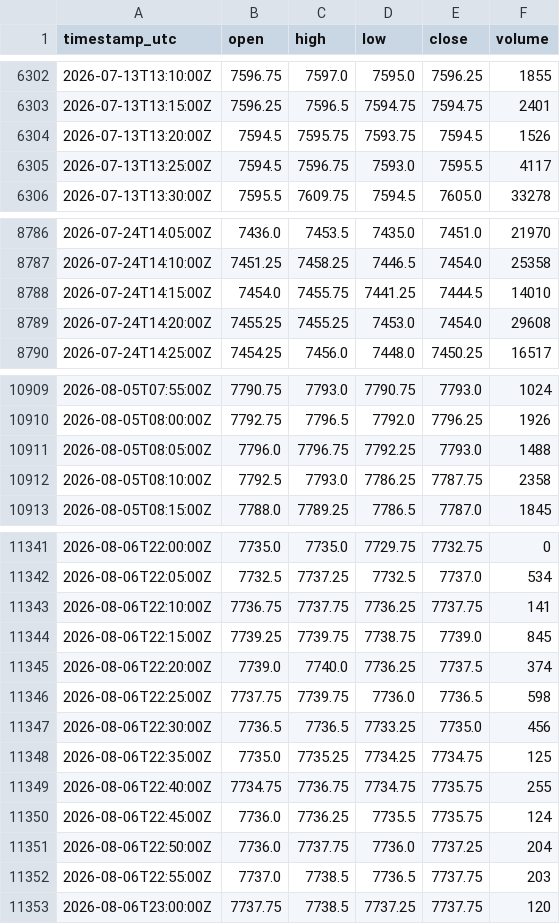
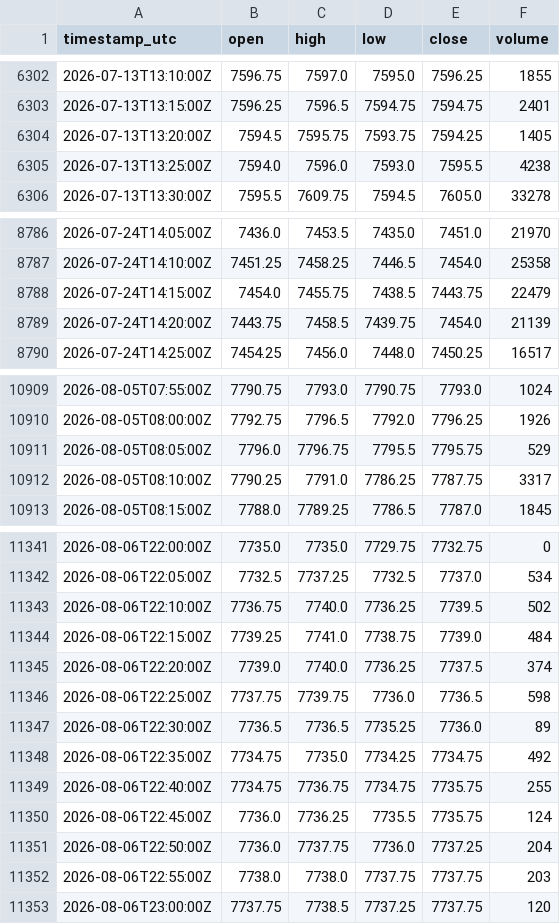
Before and after one commit to cjosh4toyotas-stack/silver-bullet-backtest, a CSV file: data/markets/ES.csv, drawn as a sheet; only a part is shown, gaps mark what is left out; the diff covers the shown part only.

```diff
--- a/data/markets/ES.csv
+++ b/data/markets/ES.csv
@@ -6303,4 +6303,4 @@ timestamp_utc,open,high,low,close,volume
 2026-07-13T13:15:00Z,7596.25,7596.5,7594.75,7594.75,2401
-2026-07-13T13:20:00Z,7594.5,7595.75,7593.75,7594.5,1526
-2026-07-13T13:25:00Z,7594.5,7596.75,7593.0,7595.5,4117
+2026-07-13T13:20:00Z,7594.5,7595.75,7593.75,7594.25,1405
+2026-07-13T13:25:00Z,7594.0,7596.0,7593.0,7595.5,4238
 2026-07-13T13:30:00Z,7595.5,7609.75,7594.5,7605.0,33278
@@ -8787,4 +8787,4 @@ timestamp_utc,open,high,low,close,volume
 2026-07-24T14:10:00Z,7451.25,7458.25,7446.5,7454.0,25358
-2026-07-24T14:15:00Z,7454.0,7455.75,7441.25,7444.5,14010
-2026-07-24T14:20:00Z,7455.25,7455.25,7453.0,7454.0,29608
+2026-07-24T14:15:00Z,7454.0,7455.75,7438.5,7443.75,22479
+2026-07-24T14:20:00Z,7443.75,7458.5,7439.75,7454.0,21139
 2026-07-24T14:25:00Z,7454.25,7456.0,7448.0,7450.25,16517
@@ -10910,4 +10910,4 @@ timestamp_utc,open,high,low,close,volume
 2026-08-05T08:00:00Z,7792.75,7796.5,7792.0,7796.25,1926
-2026-08-05T08:05:00Z,7796.0,7796.75,7792.25,7793.0,1488
-2026-08-05T08:10:00Z,7792.5,7793.0,7786.25,7787.75,2358
+2026-08-05T08:05:00Z,7796.0,7796.75,7795.5,7795.75,529
+2026-08-05T08:10:00Z,7790.25,7791.0,7786.25,7787.75,3317
 2026-08-05T08:15:00Z,7788.0,7789.25,7786.5,7787.0,1845
@@ -11342,8 +11342,8 @@ timestamp_utc,open,high,low,close,volume
 2026-08-06T22:05:00Z,7732.5,7737.25,7732.5,7737.0,534
-2026-08-06T22:10:00Z,7736.75,7737.75,7736.25,7737.75,141
-2026-08-06T22:15:00Z,7739.25,7739.75,7738.75,7739.0,845
+2026-08-06T22:10:00Z,7736.75,7740.0,7736.25,7739.5,502
+2026-08-06T22:15:00Z,7739.25,7741.0,7738.75,7739.0,484
 2026-08-06T22:20:00Z,7739.0,7740.0,7736.25,7737.5,374
 2026-08-06T22:25:00Z,7737.75,7739.75,7736.0,7736.5,598
-2026-08-06T22:30:00Z,7736.5,7736.5,7733.25,7735.0,456
-2026-08-06T22:35:00Z,7735.0,7735.25,7734.25,7734.75,125
+2026-08-06T22:30:00Z,7736.5,7736.5,7735.25,7736.0,89
+2026-08-06T22:35:00Z,7734.75,7735.0,7734.25,7734.75,492
 2026-08-06T22:40:00Z,7734.75,7736.75,7734.75,7735.75,255
@@ -11351,3 +11351,3 @@ timestamp_utc,open,high,low,close,volume
 2026-08-06T22:50:00Z,7736.0,7737.75,7736.0,7737.25,204
-2026-08-06T22:55:00Z,7737.0,7738.5,7736.5,7737.75,203
+2026-08-06T22:55:00Z,7738.0,7738.0,7737.75,7737.75,203
 2026-08-06T23:00:00Z,7737.75,7738.5,7737.25,7737.75,120
```
Also changed, not shown: 37 edited cells elsewhere in this file, data/markets/CL.csv, 6 other files.
